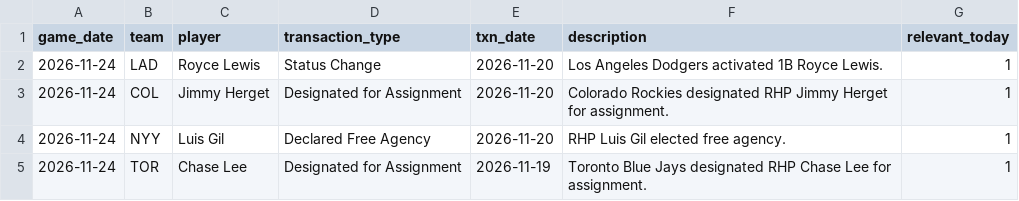
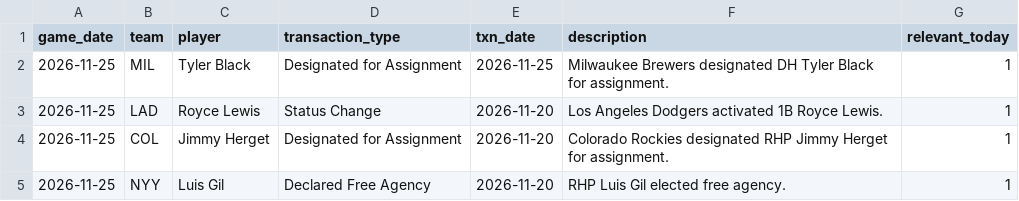
Before and after one commit to johnnydoe314/mlb-data, a CSV file: data/injury_notes.csv, drawn as a sheet.

Commit message:
Daily data 2026-11-25 22:05 UTC

```diff
--- a/data/injury_notes.csv
+++ b/data/injury_notes.csv
@@ -1,5 +1,5 @@
 game_date,team,player,transaction_type,txn_date,description,relevant_today
-2026-11-24,LAD,Royce Lewis,Status Change,2026-11-20,Los Angeles Dodgers activated 1B Royce Lewis.,1
-2026-11-24,COL,Jimmy Herget,Designated for Assignment,2026-11-20,Colorado Rockies designated RHP Jimmy Herget for assignment.,1
-2026-11-24,NYY,Luis Gil,Declared Free Agency,2026-11-20,RHP Luis Gil elected free agency.,1
-2026-11-24,TOR,Chase Lee,Designated for Assignment,2026-11-19,Toronto Blue Jays designated RHP Chase Lee for assignment.,1
+2026-11-25,MIL,Tyler Black,Designated for Assignment,2026-11-25,Milwaukee Brewers designated DH Tyler Black for assignment.,1
+2026-11-25,LAD,Royce Lewis,Status Change,2026-11-20,Los Angeles Dodgers activated 1B Royce Lewis.,1
+2026-11-25,COL,Jimmy Herget,Designated for Assignment,2026-11-20,Colorado Rockies designated RHP Jimmy Herget for assignment.,1
+2026-11-25,NYY,Luis Gil,Declared Free Agency,2026-11-20,RHP Luis Gil elected free agency.,1
```
Also changed, not shown: data/bullpen.csv, data/stats.csv, 6 other files.
